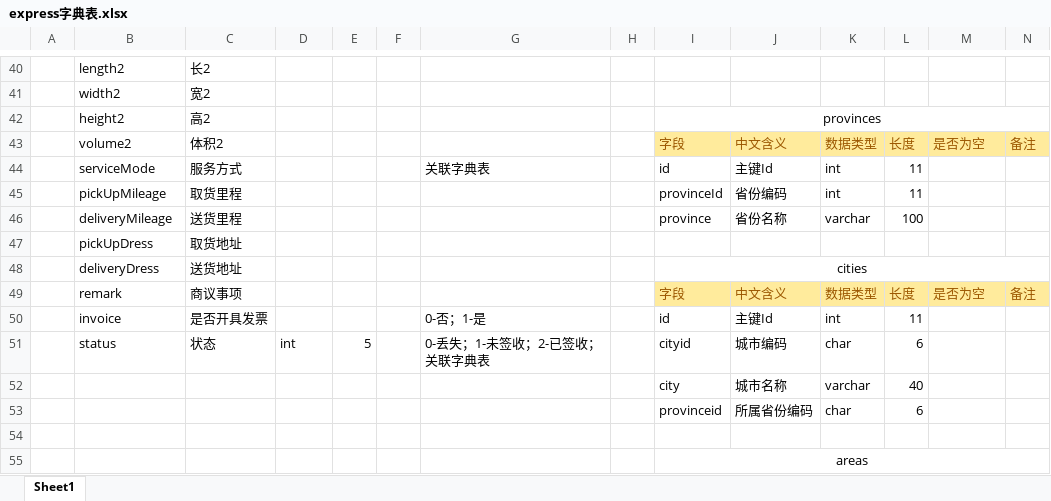
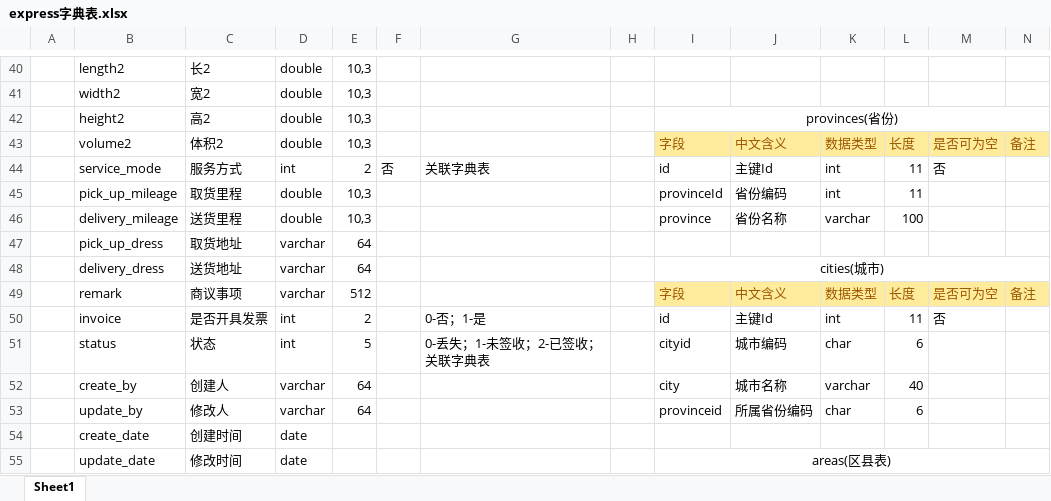
Before and after one commit to minxianlu/Express, an Excel workbook: doc/express字典表.xlsx, sheet Sheet1, drawn as a sheet; only a part is shown, gaps mark what is left out; values as stored, in another font and other column widths than the file's, no borders; removed rows and columns are numbered as before the commit, all else as after; the diff covers the shown part only; the diff names each change by its address in the sheet, - before the commit and + after, or states it on an @@ line.

```diff
--- a/doc/express字典表.xlsx (sheet Sheet1)
+++ b/doc/express字典表.xlsx (sheet Sheet1)
-D40:D43: (empty)
+D40:D43: double
-E40:E43: (empty)
+E40:E43: 10,3
-I42: provinces
+I42: provinces(省份)
-M43: 是否为空
+M43: 是否可为空
-B44: serviceMode
+B44: service_mode
-D44: (empty)
+D44: int
-E44: (empty)
+E44: 2
-F44: (empty)
+F44: 否
-M44: (empty)
+M44: 否
-B45: pickUpMileage
+B45: pick_up_mileage
-D45:D46: (empty)
+D45:D46: double
-E45:E46: (empty)
+E45:E46: 10,3
-B46: deliveryMileage
+B46: delivery_mileage
-row 47:  | pickUpDress | 取货地址
-row 48:  | deliveryDress | 送货地址 |  |  |  |  |  | cities
+row 47:  | pick_up_dress | 取货地址 | varchar | 64
+row 48:  | delivery_dress | 送货地址 | varchar | 64 |  |  |  | cities(城市)
-D49: (empty)
+D49: varchar
-E49: (empty)
+E49: 512
-M49: 是否为空
+M49: 是否可为空
-D50: (empty)
+D50: int
-E50: (empty)
+E50: 2
-M50: (empty)
+M50: 否
-B52: (empty)
+B52: create_by
-C52: (empty)
+C52: 创建人
-D52:D53: (empty)
+D52:D53: varchar
-E52:E53: (empty)
+E52:E53: 64
-B53: (empty)
+B53: update_by
-C53: (empty)
+C53: 修改人
-row 54: (empty)
+row 54:  | create_date | 创建时间 | date
-row 55:  |  |  |  |  |  |  |  | areas
+row 55:  | update_date | 修改时间 | date |  |  |  |  | areas(区县表)
```
Also changed, not shown: 4 added rows, 4 removed rows and 49 edited cells elsewhere in this sheet, 8 other files.
